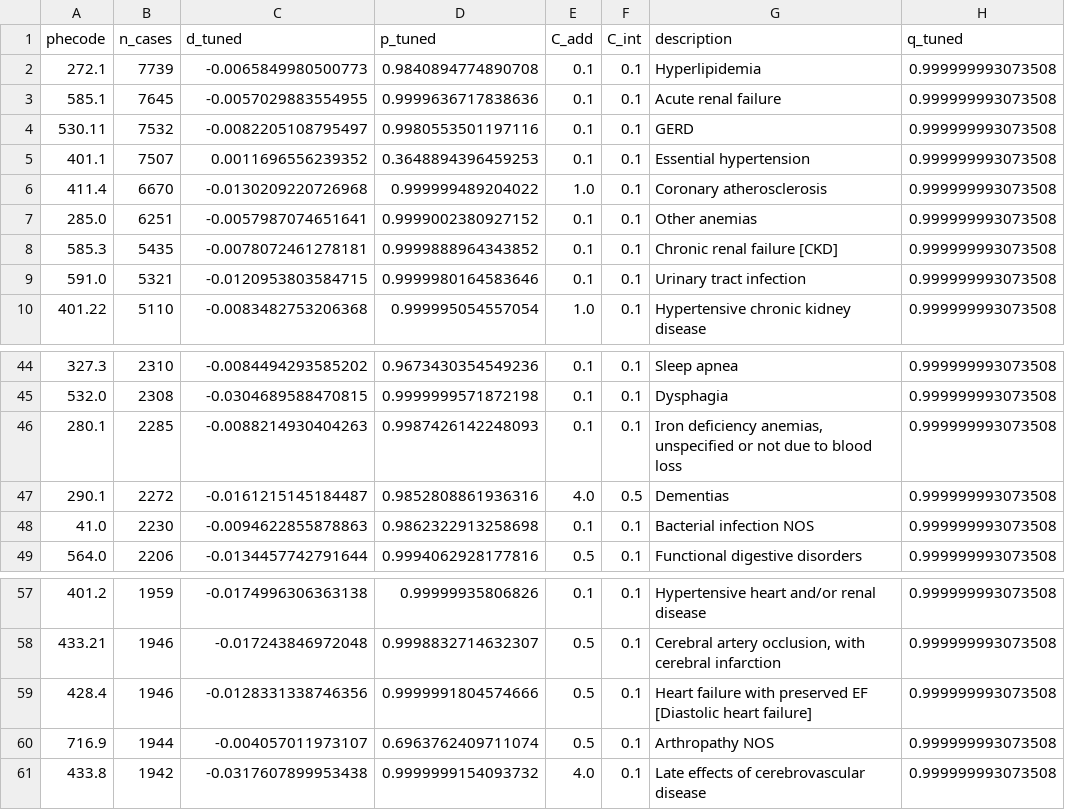
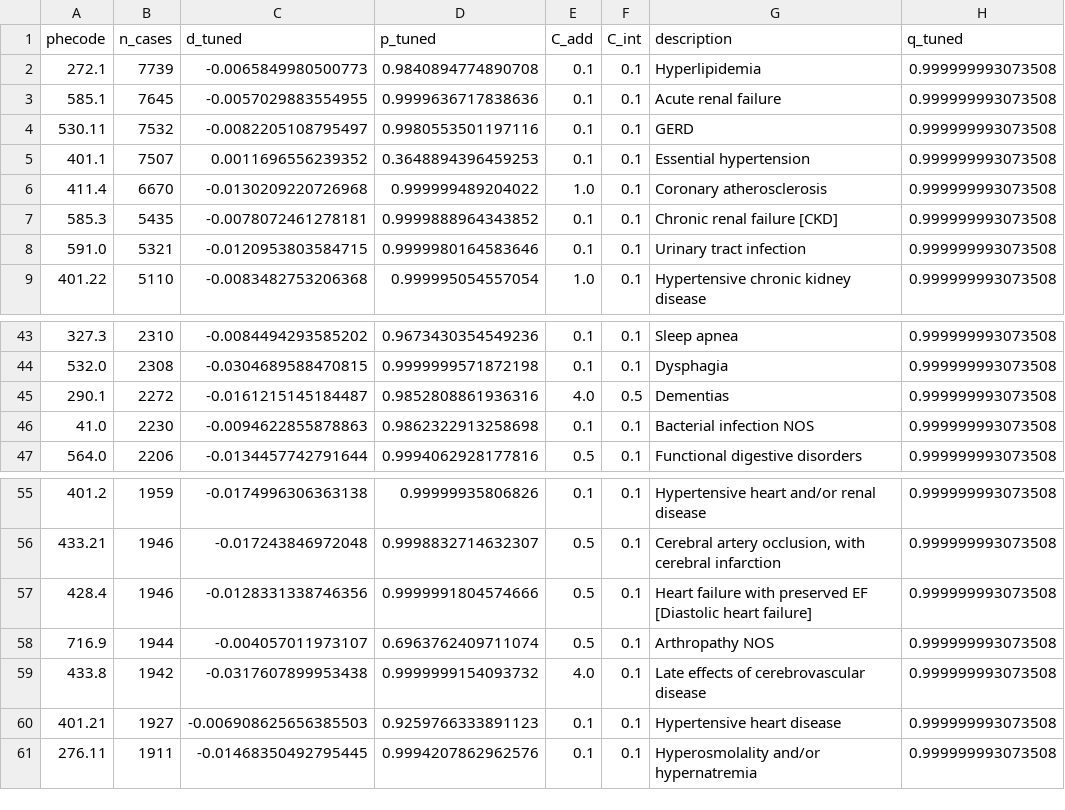
Before and after one commit to ethanwu2011/cbc-eye-phenome, a CSV file: results/interaction_fair_tuned.csv, drawn as a sheet; only a part is shown, gaps mark what is left out.

```diff
--- a/results/interaction_fair_tuned.csv
+++ b/results/interaction_fair_tuned.csv
@@ -6,3 +6,2 @@ phecode,n_cases,d_tuned,p_tuned,C_add,C_int,description,q_tuned
 411.4,6670,-0.0130209220726968,0.999999489204022,1.0,0.1,Coronary atherosclerosis,0.999999993073508
-285.0,6251,-0.0057987074651641,0.9999002380927152,0.1,0.1,Other anemias,0.999999993073508
 585.3,5435,-0.0078072461278181,0.9999888964343852,0.1,0.1,Chronic renal failure [CKD],0.999999993073508
@@ -45,3 +44,2 @@ phecode,n_cases,d_tuned,p_tuned,C_add,C_int,description,q_tuned
 532.0,2308,-0.0304689588470815,0.9999999571872198,0.1,0.1,Dysphagia,0.999999993073508
-280.1,2285,-0.0088214930404263,0.9987426142248093,0.1,0.1,"Iron deficiency anemias, unspecified or not due to blood loss",0.999999993073508
 290.1,2272,-0.0161215145184487,0.9852808861936316,4.0,0.5,Dementias,0.999999993073508
@@ -61 +59,3 @@ phecode,n_cases,d_tuned,p_tuned,C_add,C_int,description,q_tuned
 433.8,1942,-0.0317607899953438,0.9999999154093732,4.0,0.1,Late effects of cerebrovascular disease,0.999999993073508
+401.21,1927,-0.006908625656385503,0.9259766333891123,0.1,0.1,Hypertensive heart disease,0.999999993073508
+276.11,1911,-0.01468350492795445,0.9994207862962576,0.1,0.1,Hyperosmolality and/or hypernatremia,0.999999993073508
```
Also changed, not shown: results/fig5_territory.csv, results/interaction_fair.csv, 19 other files.
